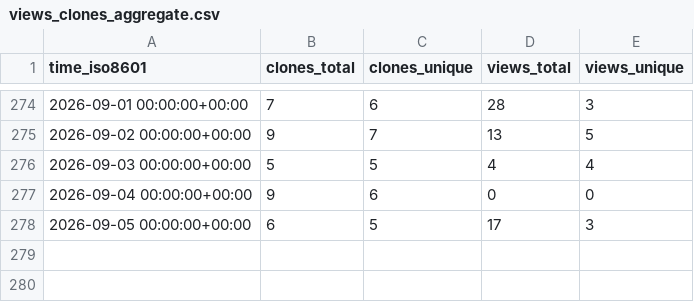
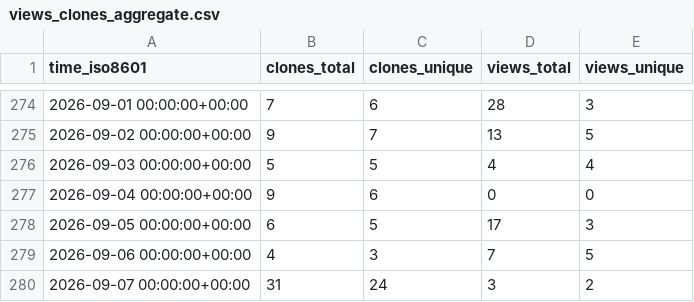
Before and after one commit to llnl/zero-rk, a CSV file: llnl/zero-rk/ghrs-data/views_clones_aggregate.csv, drawn as a sheet; only a part is shown, gaps mark what is left out.

```diff
--- a/llnl/zero-rk/ghrs-data/views_clones_aggregate.csv
+++ b/llnl/zero-rk/ghrs-data/views_clones_aggregate.csv
@@ -278 +278,3 @@ time_iso8601,clones_total,clones_unique,views_total,views_unique
 2026-09-05 00:00:00+00:00,6,5,17,3
+2026-09-06 00:00:00+00:00,4,3,7,5
+2026-09-07 00:00:00+00:00,31,24,3,2
```
Also changed, not shown: 1 other file.
